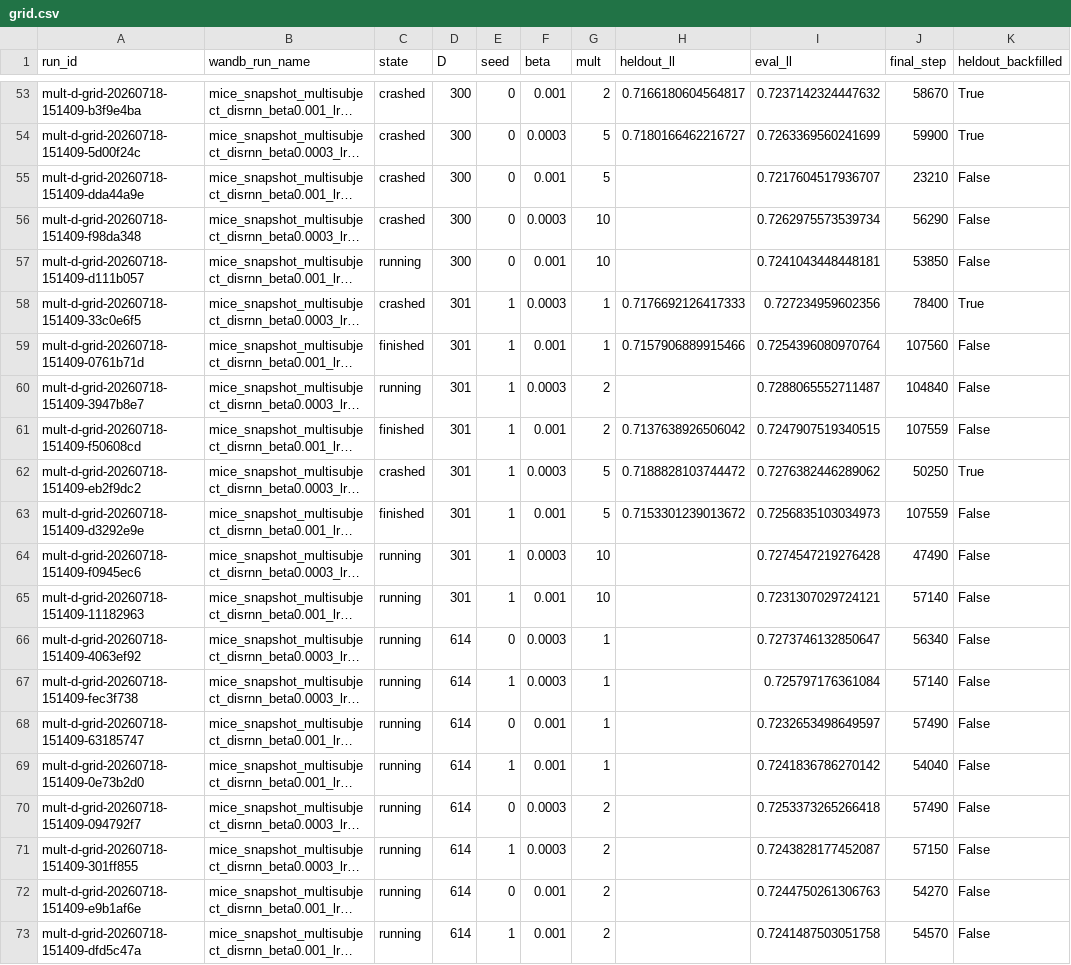
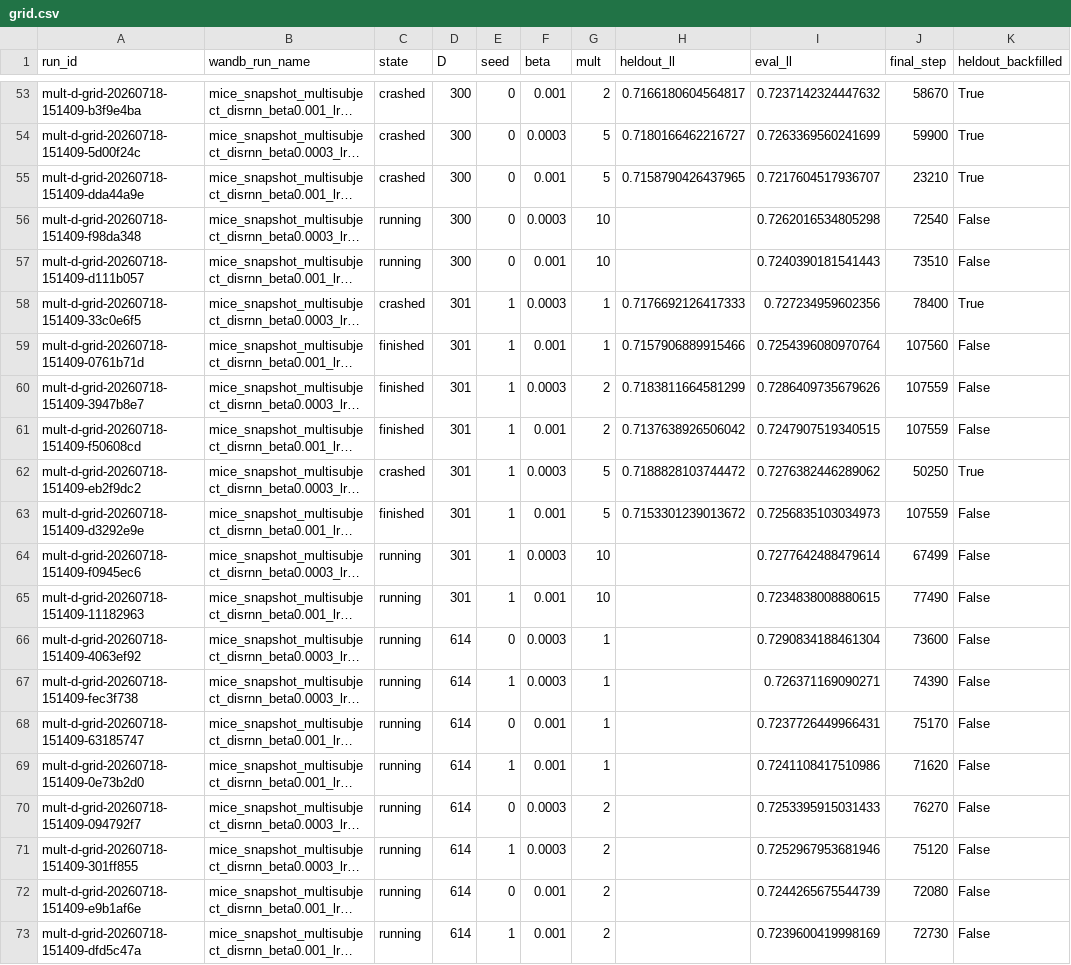
Before and after one commit to AllenNeuralDynamics/aind-disrnn-dispatcher, a CSV file: studies/06-disrnn-operating-point-at-scale/analysis/grid.csv, drawn as a sheet; only a part is shown, gaps mark what is left out; long unchanged cells end in …; the diff covers the shown part only; the diff names each change by its address in the sheet, - before the commit and + after, or states it on an @@ line.

Commit message:
refactor(06): make held-out backfill self-discovering
The lost-metric failure mode recurred (task -058, hours after the first
five), so a hand-maintained LOST_RUN_IDS list goes stale by design.
Replace it with a scan of the W&B group for runs matching all of:
state=='crashed', no heldout/eval_likelihood, and a COMMITTED
per-subject held-out run_table.

The table is the safety interlock: the held-out stage runs only at the
very END of a run, so its per-subject table cannot exist unless that
stage completed. A run preempted mid-training has no table and is
therefore never touched -- an in-progress run cannot be mistaken for a
recoverable one. Runtime formula validation and the _backfilled
provenance markers are unchanged.

Verified: discovers exactly the 1 new case (0.715879, D=300 mult=5
beta=1e-3 seed=0 -- matching the value computed by hand before this
refactor), skips the 5 already done, and a second run reports 0
recoverable. Usable runs 56 -> 57/80, which now matches Beaker's
finished count exactly.

```diff
--- a/studies/06-disrnn-operating-point-at-scale/analysis/grid.csv
+++ b/studies/06-disrnn-operating-point-at-scale/analysis/grid.csv
-H55 (heldout_ll): (empty)
+H55 (heldout_ll): 0.7158790426437965
-K55 (heldout_backfilled): False
+K55 (heldout_backfilled): True
-C56 (state): crashed
+C56 (state): running
-I56 (eval_ll): 0.7262975573539734
+I56 (eval_ll): 0.7262016534805298
-J56 (final_step): 56290
+J56 (final_step): 72540
-I57 (eval_ll): 0.7241043448448181
+I57 (eval_ll): 0.7240390181541443
-J57 (final_step): 53850
+J57 (final_step): 73510
-C60 (state): running
+C60 (state): finished
-H60 (heldout_ll): (empty)
+H60 (heldout_ll): 0.7183811664581299
-I60 (eval_ll): 0.7288065552711487
+I60 (eval_ll): 0.7286409735679626
-J60 (final_step): 104840
+J60 (final_step): 107559
-I64 (eval_ll): 0.7274547219276428
+I64 (eval_ll): 0.7277642488479614
-J64 (final_step): 47490
+J64 (final_step): 67499
-I65 (eval_ll): 0.7231307029724121
+I65 (eval_ll): 0.7234838008880615
-J65 (final_step): 57140
+J65 (final_step): 77490
-I66 (eval_ll): 0.7273746132850647
+I66 (eval_ll): 0.7290834188461304
-J66 (final_step): 56340
+J66 (final_step): 73600
-I67 (eval_ll): 0.725797176361084
+I67 (eval_ll): 0.726371169090271
-J67 (final_step): 57140
+J67 (final_step): 74390
-I68 (eval_ll): 0.7232653498649597
+I68 (eval_ll): 0.7237726449966431
-J68 (final_step): 57490
+J68 (final_step): 75170
-I69 (eval_ll): 0.7241836786270142
+I69 (eval_ll): 0.7241108417510986
-J69 (final_step): 54040
+J69 (final_step): 71620
-I70 (eval_ll): 0.7253373265266418
+I70 (eval_ll): 0.7253395915031433
-J70 (final_step): 57490
+J70 (final_step): 76270
-I71 (eval_ll): 0.7243828177452087
+I71 (eval_ll): 0.7252967953681946
-J71 (final_step): 57150
+J71 (final_step): 75120
-I72 (eval_ll): 0.7244750261306763
+I72 (eval_ll): 0.7244265675544739
-J72 (final_step): 54270
+J72 (final_step): 72080
-I73 (eval_ll): 0.7241487503051758
+I73 (eval_ll): 0.7239600419998169
-J73 (final_step): 54570
+J73 (final_step): 72730
```
Also changed, not shown: 16 edited cells elsewhere in this file, 4 other files.
